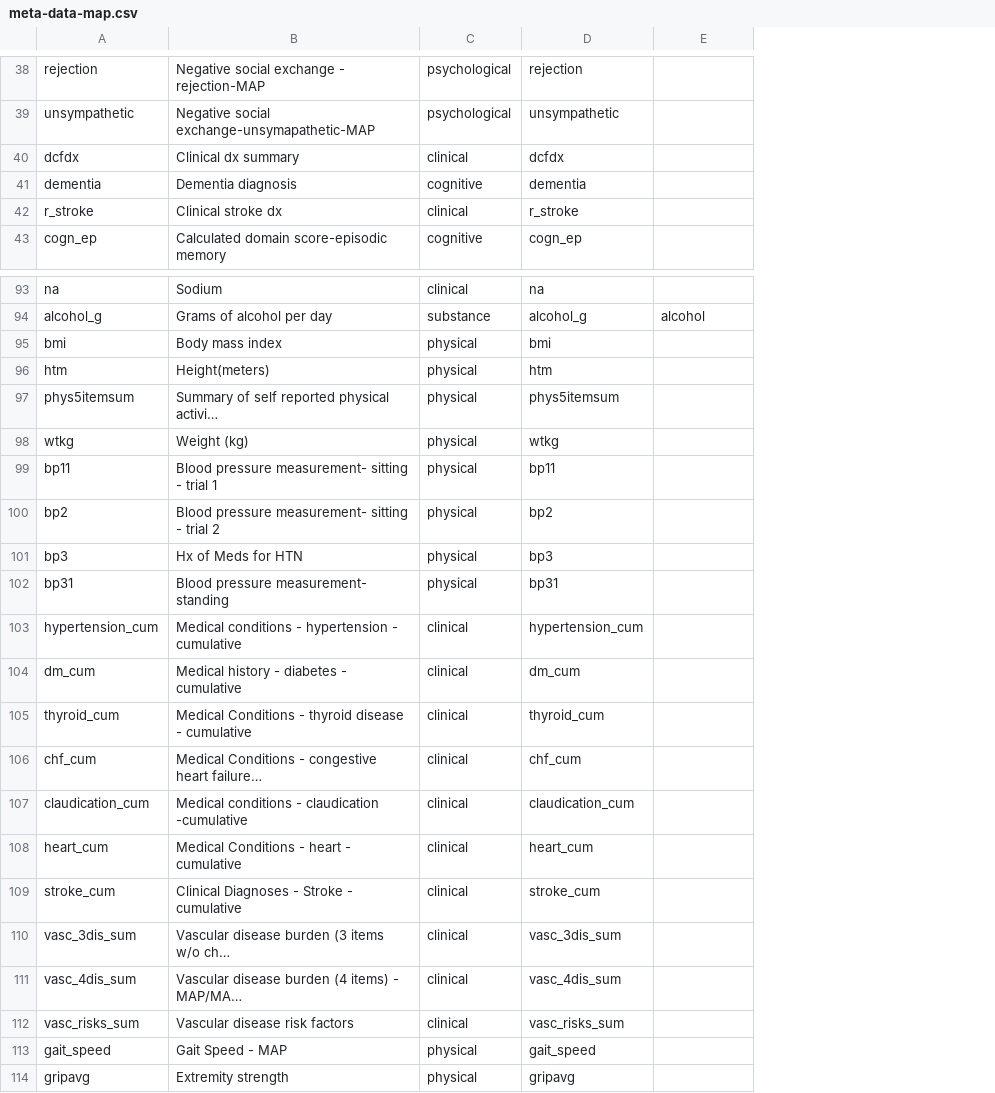
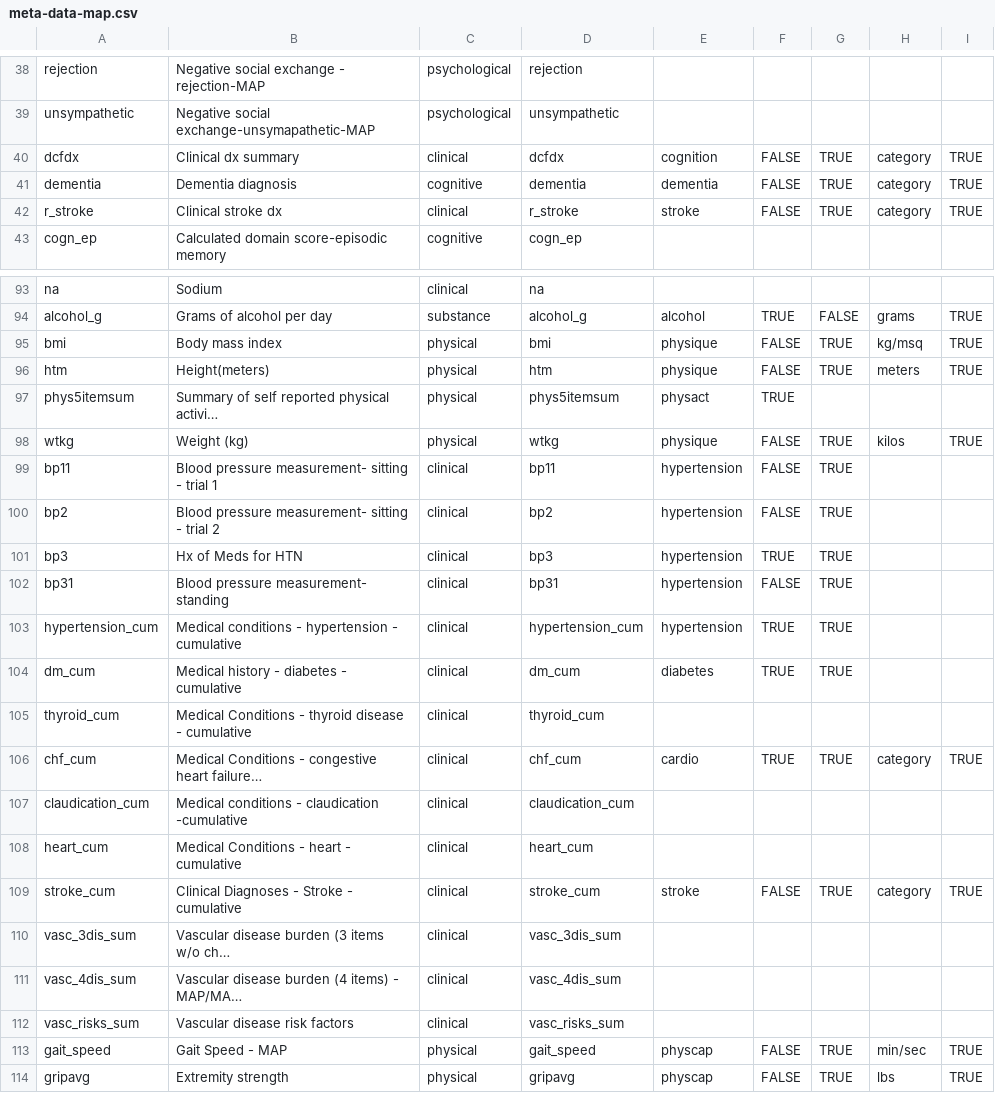
Before and after one commit to IALSA/ialsa-2016-amsterdam, a CSV file: data/meta/map/meta-data-map.csv, drawn as a sheet; only a part is shown, gaps mark what is left out; long unchanged cells end in …; the diff covers the shown part only; the diff names each change by its address in the sheet, - before the commit and + after, or states it on an @@ line.

```diff
--- a/data/meta/map/meta-data-map.csv
+++ b/data/meta/map/meta-data-map.csv
+column F, rows 40-42: all FALSE; rows 94-114: TRUE | FALSE | FALSE | TRUE | FALSE | FALSE | FALSE | TRUE | FALSE | TRUE | TRUE |  | TRUE |  |  | FALSE |  |  |  | FALSE | FALSE
+column G, rows 40-42: all TRUE; rows 94-114: FALSE | TRUE | TRUE |  | TRUE | TRUE | TRUE | TRUE | TRUE | TRUE | TRUE |  | TRUE |  |  | TRUE |  |  |  | TRUE | TRUE
+column H, rows 40-42: all category; rows 94-114: grams | kg/msq | meters |  | kilos |  |  |  |  |  |  |  | category |  |  | category |  |  |  | min/sec | lbs
+column I, rows 40-42: all TRUE; rows 94-114: TRUE | TRUE | TRUE |  | TRUE |  |  |  |  |  |  |  | TRUE |  |  | TRUE |  |  |  | TRUE | TRUE
-E40: (empty)
+E40: cognition
-E41: (empty)
+E41: dementia
-E42: (empty)
+E42: stroke
-E95:E96: (empty)
+E95:E96: physique
-E97: (empty)
+E97: physact
-E98: (empty)
+E98: physique
-C99:C102: physical
+C99:C102: clinical
-E99:E103: (empty)
+E99:E103: hypertension
-E104: (empty)
+E104: diabetes
-E106: (empty)
+E106: cardio
-E109: (empty)
+E109: stroke
-E113:E114: (empty)
+E113:E114: physcap
```
Also changed, not shown: 20 edited cells elsewhere in this file, 35 other files.
